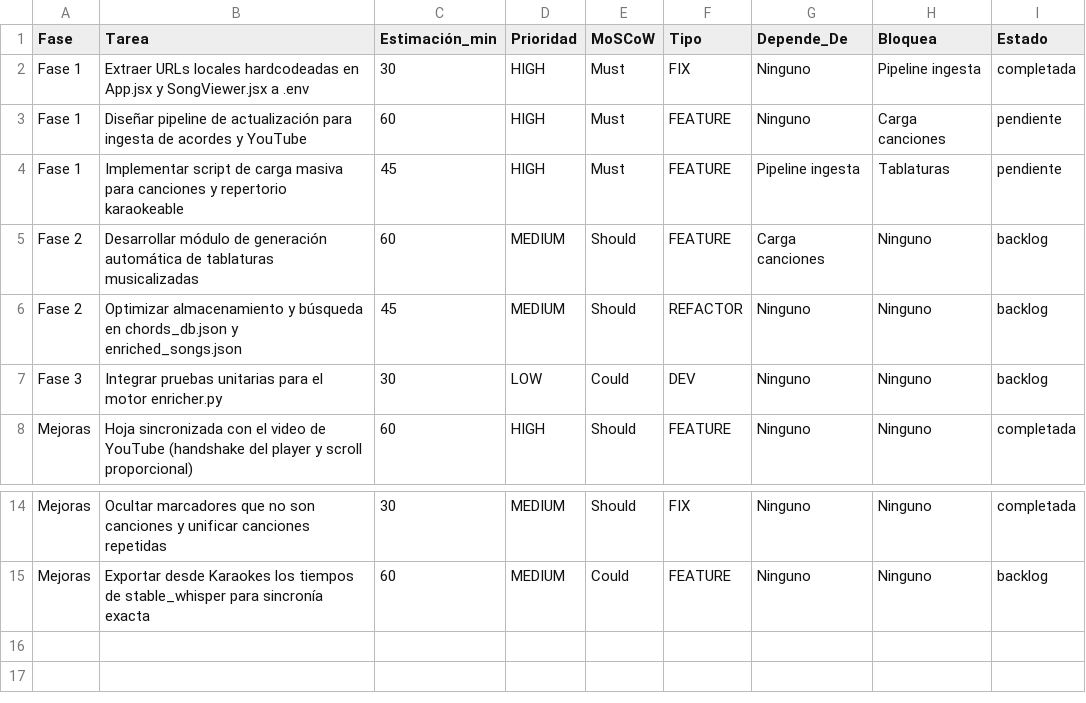
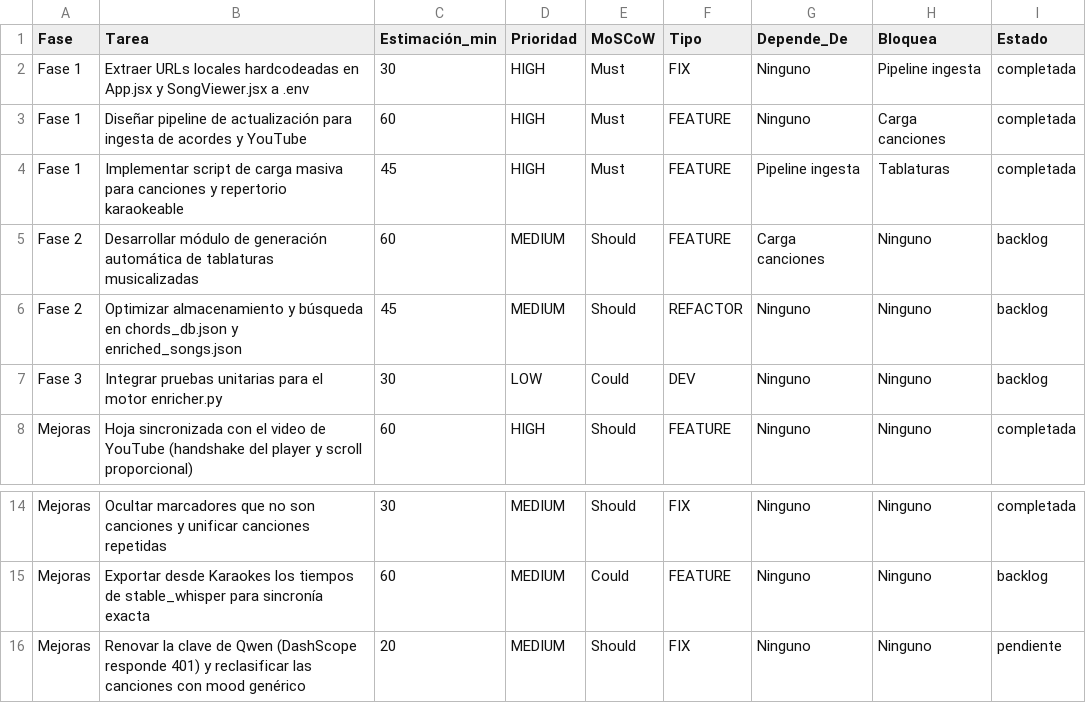
Before and after one commit to rodolflying/Acordes, a CSV file: backlog.csv, drawn as a sheet; only a part is shown, gaps mark what is left out.

```diff
--- a/backlog.csv
+++ b/backlog.csv
@@ -2,4 +2,4 @@ Fase, Tarea, Estimación_min, Prioridad, MoSCoW, Tipo, Depende_De, Bloquea, Esta
 Fase 1, Extraer URLs locales hardcodeadas en App.jsx y SongViewer.jsx a .env, 30, HIGH, Must, FIX, Ninguno, Pipeline ingesta, completada
-Fase 1, Diseñar pipeline de actualización para ingesta de acordes y YouTube, 60, HIGH, Must, FEATURE, Ninguno, Carga canciones, pendiente
-Fase 1, Implementar script de carga masiva para canciones y repertorio karaokeable, 45, HIGH, Must, FEATURE, Pipeline ingesta, Tablaturas, pendiente
+Fase 1, Diseñar pipeline de actualización para ingesta de acordes y YouTube, 60, HIGH, Must, FEATURE, Ninguno, Carga canciones, completada
+Fase 1, Implementar script de carga masiva para canciones y repertorio karaokeable, 45, HIGH, Must, FEATURE, Pipeline ingesta, Tablaturas, completada
 Fase 2, Desarrollar módulo de generación automática de tablaturas musicalizadas, 60, MEDIUM, Should, FEATURE, Carga canciones, Ninguno, backlog
@@ -15 +15,2 @@ Mejoras, Ocultar marcadores que no son canciones y unificar canciones repetidas,
 Mejoras, Exportar desde Karaokes los tiempos de stable_whisper para sincronía exacta, 60, MEDIUM, Could, FEATURE, Ninguno, Ninguno, backlog
+Mejoras, Renovar la clave de Qwen (DashScope responde 401) y reclasificar las canciones con mood genérico, 20, MEDIUM, Should, FIX, Ninguno, Ninguno, pendiente
```
Also changed, not shown: 16 other files.
